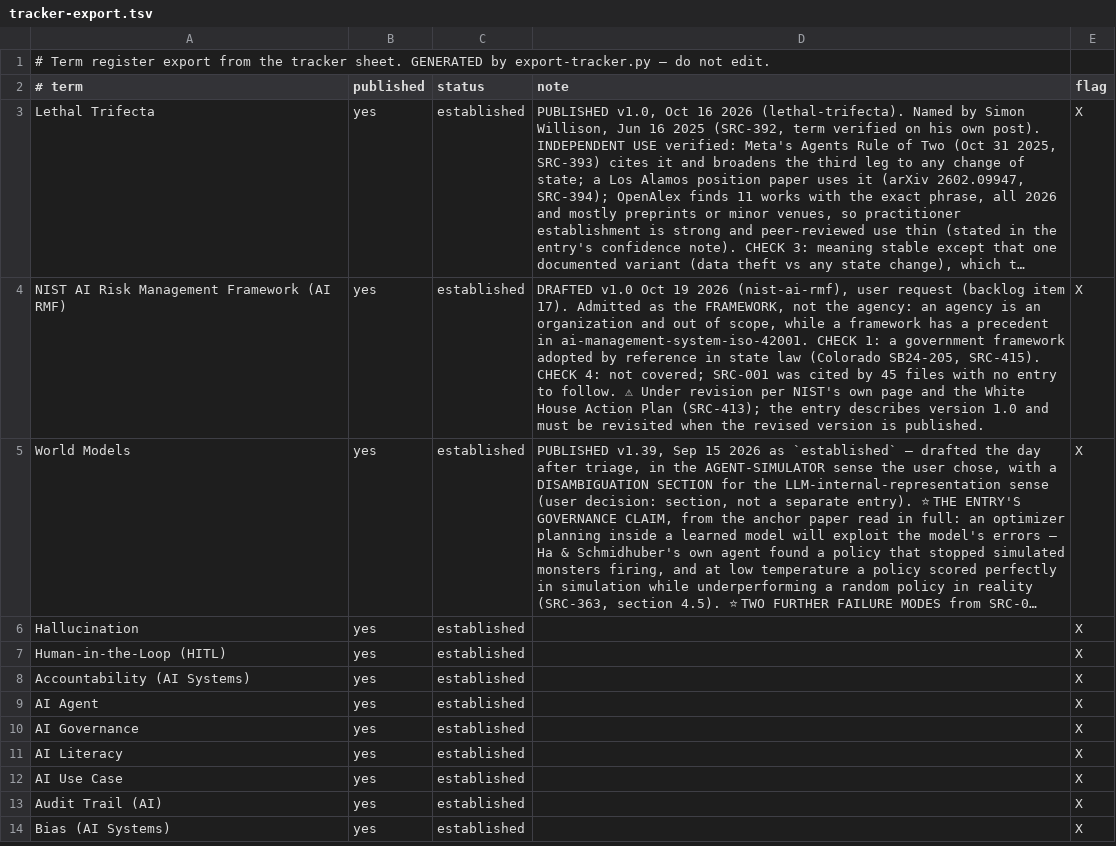
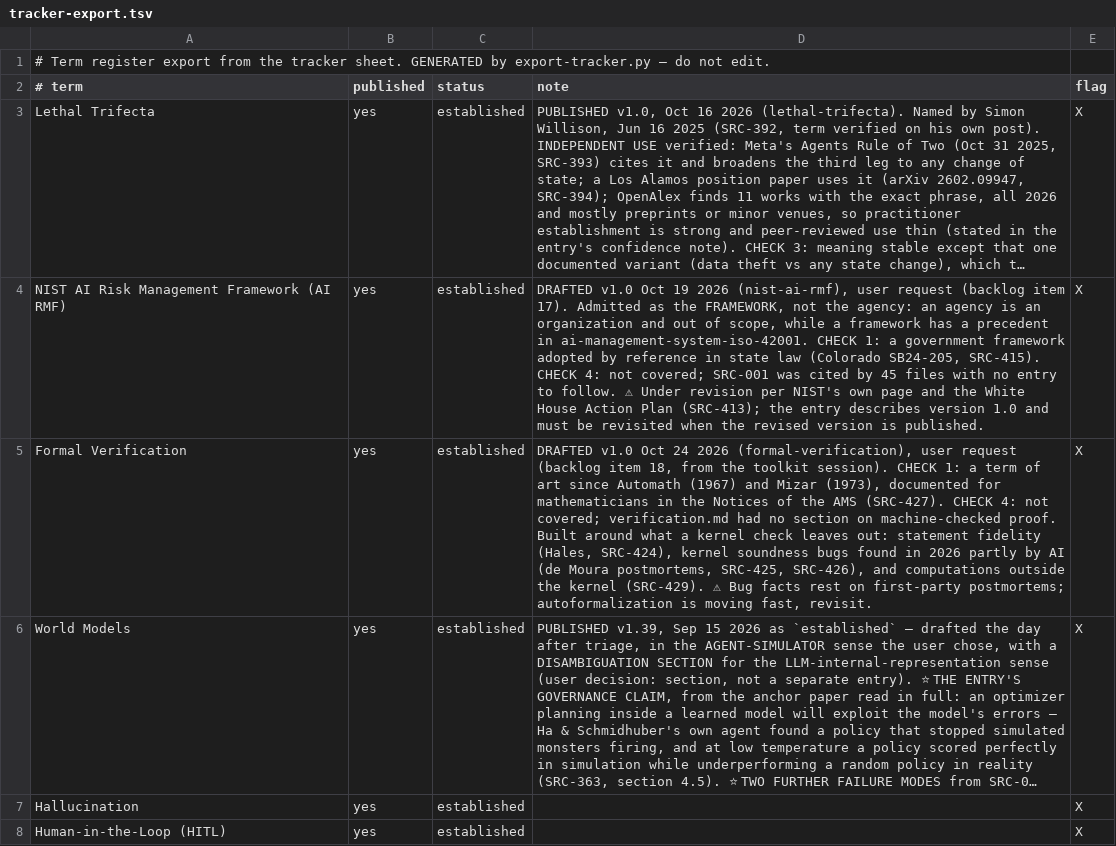
Before and after one commit to luispsalas/applied-ai-concepts, a TSV file: scripts/tracker-export.tsv, drawn as a sheet; only a part is shown; the shorter side is filled out with more unchanged rows; long unchanged cells end in …; the diff covers the shown part only; the diff names each change by its address in the sheet, - before the commit and + after, or states it on an @@ line.

Commit message:
v1.54: new Formal Verification entry; Verification enriched (repeated runs are not confirmation)

```diff
--- a/scripts/tracker-export.tsv
+++ b/scripts/tracker-export.tsv
+row 5: Formal Verification | yes | established | DRAFTED v1.0 Oct 24 2026 (formal-verification), user request (backlog item 18, from the toolkit session). CHECK 1: a term of art since Automath (1967) and Mizar (1973), documented for mathematicians in the Notices of the AMS (SRC-427). CHECK 4: not covered; verification.md had no section on machine-checked proof. Built around what a kernel check leaves out: statement fidelity (Hales, SRC-424), kernel soundness bugs found in 2026 partly by AI (de Moura postmortems, SRC-425, SRC-426), and computations outside the kernel (SRC-429). ⚠ Bug facts rest on first-party postmortems; autoformalization is moving fast, revisit. | X
```
Also changed, not shown: 1 edited cell elsewhere in this file, scripts/registry-archive.tsv, 8 other files.
